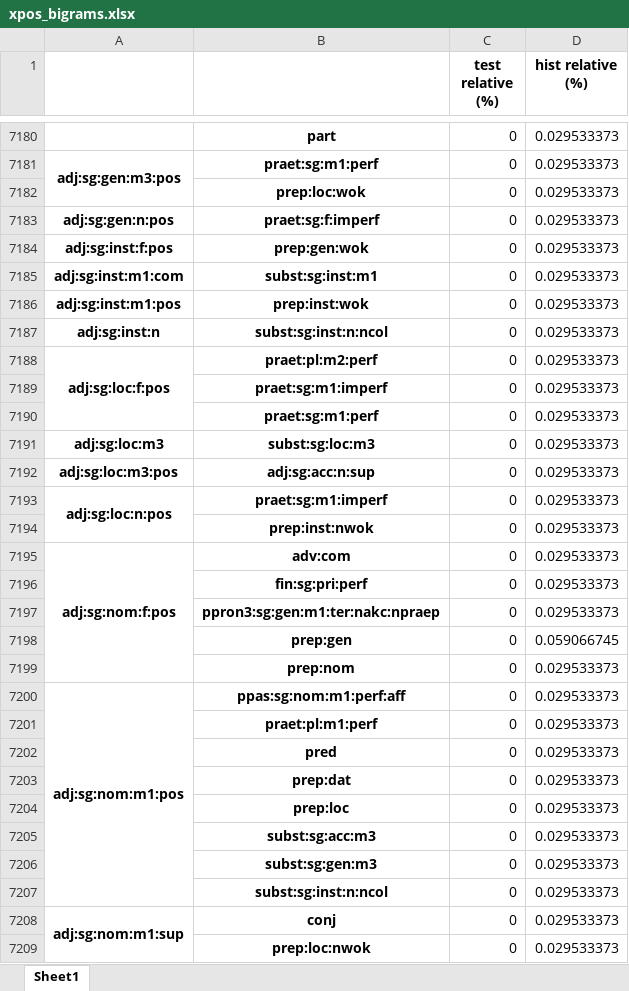
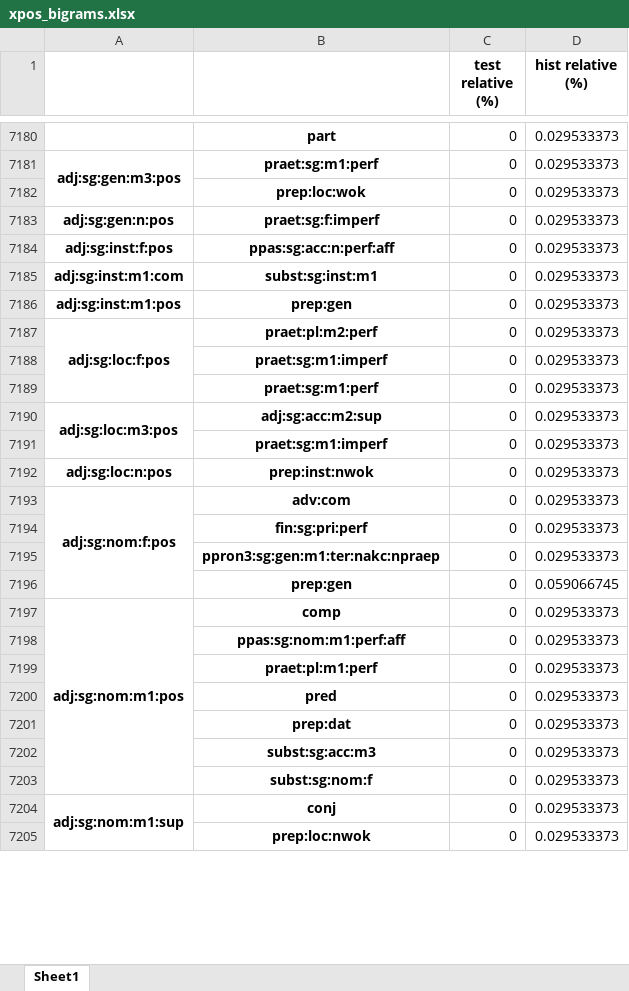
Before and after one commit to Turtilla/swe-ma-thesis, an Excel workbook: data/ngram_stats/xpos_bigrams.xlsx, sheet Sheet1, drawn as a sheet; only a part is shown, gaps mark what is left out; values as stored, in another font and other column widths than the file's, no borders; removed rows and columns are numbered as before the commit, all else as after; the diff covers the shown part only; the diff names each change by its address in the sheet, - before the commit and + after, or states it on an @@ line.

```diff
--- a/data/ngram_stats/xpos_bigrams.xlsx (sheet Sheet1)
+++ b/data/ngram_stats/xpos_bigrams.xlsx (sheet Sheet1)
-B7184: prep:gen:wok
+B7184: ppas:sg:acc:n:perf:aff
-B7186: prep:inst:wok
+B7186: prep:gen
-row 7187: adj:sg:inst:n | subst:sg:inst:n:ncol | 0 | 0.029533373
-row 7191: adj:sg:loc:m3 | subst:sg:loc:m3 | 0 | 0.029533373
+A7190:A7191 merged
-B7190: adj:sg:acc:n:sup
+B7190: adj:sg:acc:m2:sup
@@ row 7530 moved to row 7191: praet:sg:m1:imperf @@
-A7193:A7194 merged
-B7192: praet:sg:m1:imperf
+B7192: prep:inst:nwok
@@ row 7194 moved to row 7324: prep:inst:nwok @@
-row 7199:  | prep:nom | 0 | 0.029533373
-B7197: ppas:sg:nom:m1:perf:aff
+B7197: comp
+row 7198:  | ppas:sg:nom:m1:perf:aff | 0 | 0.029533373
-row 7204:  | prep:loc | 0 | 0.029533373
@@ row 7206 moved to row 7321: subst:sg:gen:m3 @@
-row 7207:  | subst:sg:inst:n:ncol | 0 | 0.029533373
@@ row 7420 moved to row 7203: subst:sg:nom:f @@
```
Also changed, not shown: 86 added rows, 109 removed rows, 26 moved rows, 306 edited cells and merged cells elsewhere in this sheet, data/ngram_stats/upos_bigrams.xlsx, data/ngram_stats/upos_trigrams.xlsx, 4 other files.
